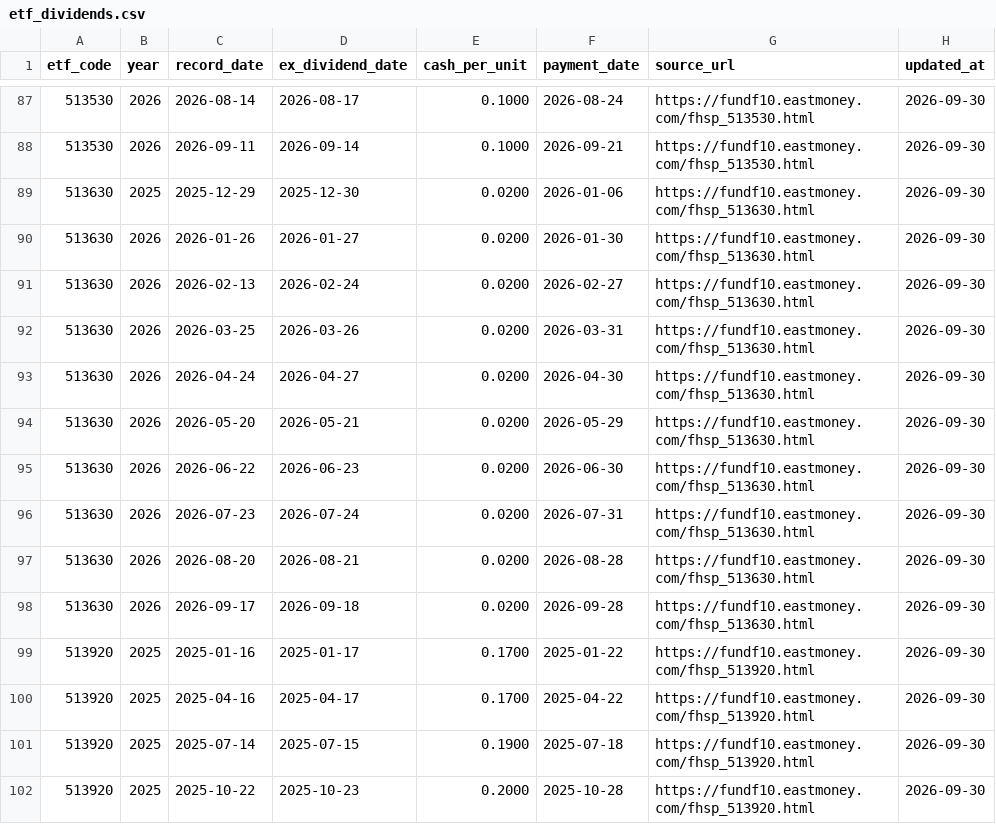
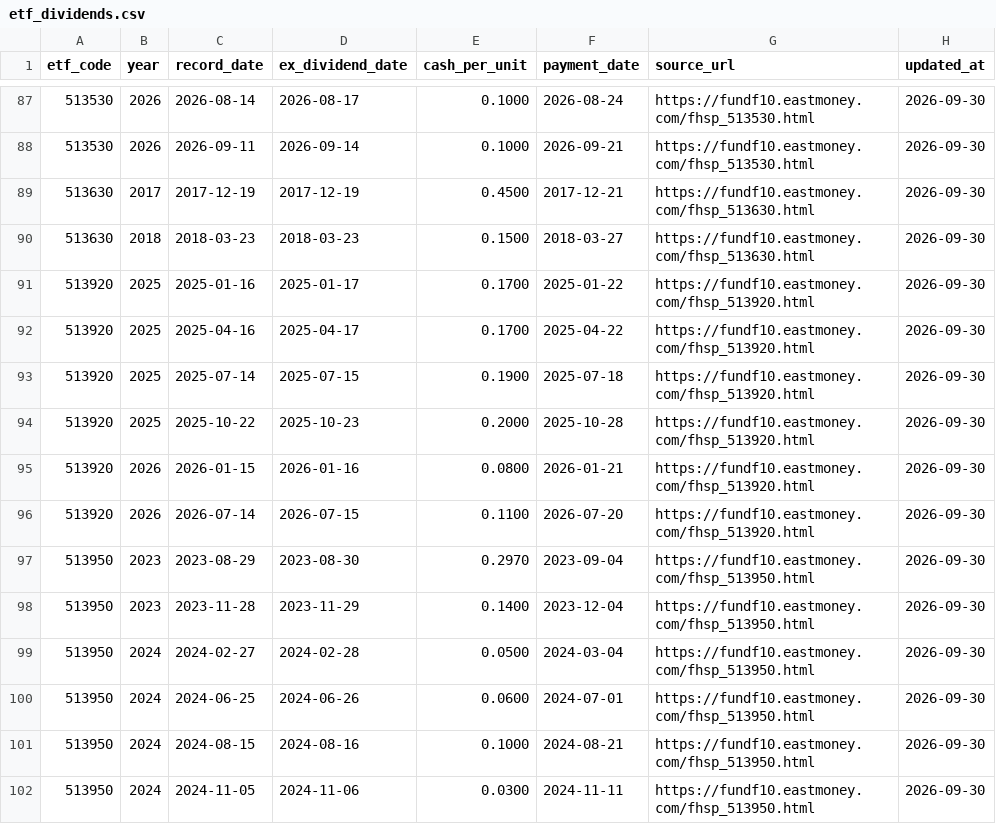
Before and after one commit to shirleynju80-max/NewHL, a CSV file: public/data/etf_dividends.csv, drawn as a sheet; only a part is shown, gaps mark what is left out; the shorter side is filled out with more unchanged rows.

```diff
--- a/public/data/etf_dividends.csv
+++ b/public/data/etf_dividends.csv
@@ -88,12 +88,4 @@ etf_code,year,record_date,ex_dividend_date,cash_per_unit,payment_date,source_url
 513530,2026,2026-09-11,2026-09-14,0.1000,2026-09-21,https://fundf10.eastmoney.com/fhsp_513530.html,2026-09-30
-513630,2025,2025-12-29,2025-12-30,0.0200,2026-01-06,https://fundf10.eastmoney.com/fhsp_513630.html,2026-09-30
-513630,2026,2026-01-26,2026-01-27,0.0200,2026-01-30,https://fundf10.eastmoney.com/fhsp_513630.html,2026-09-30
-513630,2026,2026-02-13,2026-02-24,0.0200,2026-02-27,https://fundf10.eastmoney.com/fhsp_513630.html,2026-09-30
-513630,2026,2026-03-25,2026-03-26,0.0200,2026-03-31,https://fundf10.eastmoney.com/fhsp_513630.html,2026-09-30
-513630,2026,2026-04-24,2026-04-27,0.0200,2026-04-30,https://fundf10.eastmoney.com/fhsp_513630.html,2026-09-30
-513630,2026,2026-05-20,2026-05-21,0.0200,2026-05-29,https://fundf10.eastmoney.com/fhsp_513630.html,2026-09-30
-513630,2026,2026-06-22,2026-06-23,0.0200,2026-06-30,https://fundf10.eastmoney.com/fhsp_513630.html,2026-09-30
-513630,2026,2026-07-23,2026-07-24,0.0200,2026-07-31,https://fundf10.eastmoney.com/fhsp_513630.html,2026-09-30
-513630,2026,2026-08-20,2026-08-21,0.0200,2026-08-28,https://fundf10.eastmoney.com/fhsp_513630.html,2026-09-30
-513630,2026,2026-09-17,2026-09-18,0.0200,2026-09-28,https://fundf10.eastmoney.com/fhsp_513630.html,2026-09-30
+513630,2017,2017-12-19,2017-12-19,0.4500,2017-12-21,https://fundf10.eastmoney.com/fhsp_513630.html,2026-09-30
+513630,2018,2018-03-23,2018-03-23,0.1500,2018-03-27,https://fundf10.eastmoney.com/fhsp_513630.html,2026-09-30
 513920,2025,2025-01-16,2025-01-17,0.1700,2025-01-22,https://fundf10.eastmoney.com/fhsp_513920.html,2026-09-30
```
Also changed, not shown: public/data/barsmore.csv, 1 other file.
